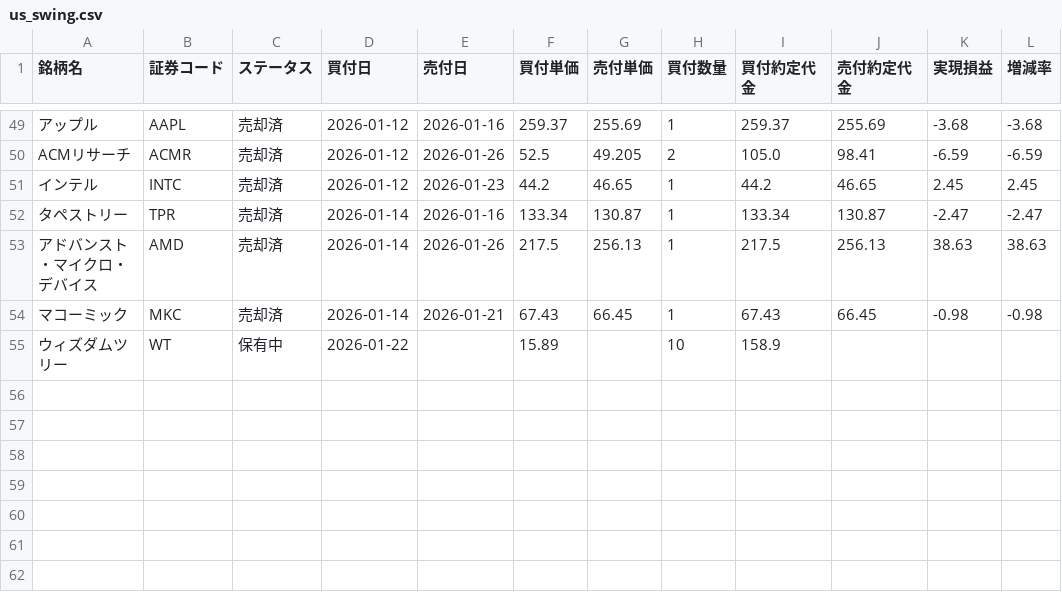
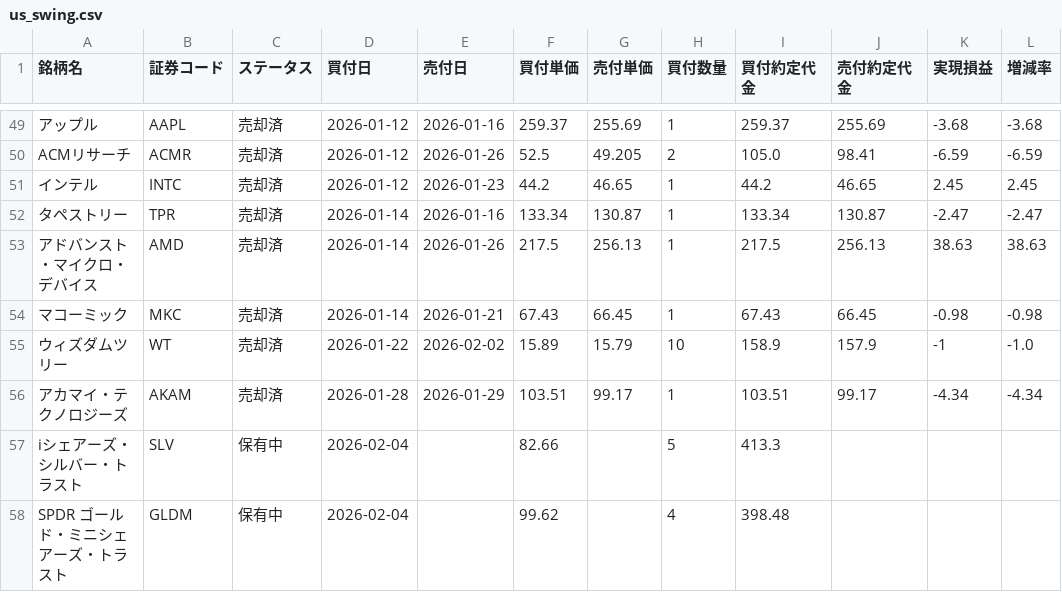
Before and after one commit to koh5884/trade-analysis-app, a CSV file: data/us_swing.csv, drawn as a sheet; only a part is shown, gaps mark what is left out.

Commit message:
Update 米国スイング data - 2026-02-13 05:45:08

```diff
--- a/data/us_swing.csv
+++ b/data/us_swing.csv
@@ -54,2 +54,5 @@ ACMリサーチ,ACMR,売却済,2026-01-12,2026-01-26,52.5,49.205,2,105.0,98.41,-
 マコーミック,MKC,売却済,2026-01-14,2026-01-21,67.43,66.45,1,67.43,66.45,-0.98,-0.98
-ウィズダムツリー,WT,保有中,2026-01-22,,15.89,,10,158.9,,,
+ウィズダムツリー,WT,売却済,2026-01-22,2026-02-02,15.89,15.79,10,158.9,157.9,-1,-1.0
+アカマイ・テクノロジーズ,AKAM,売却済,2026-01-28,2026-01-29,103.51,99.17,1,103.51,99.17,-4.34,-4.34
+iシェアーズ・シルバー・トラスト,SLV,保有中,2026-02-04,,82.66,,5,413.3,,,
+SPDR ゴールド・ミニシェアーズ・トラスト,GLDM,保有中,2026-02-04,,99.62,,4,398.48,,,
```
